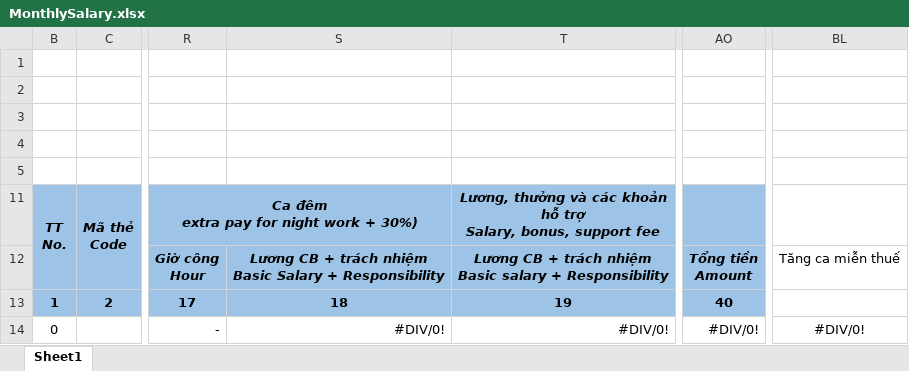
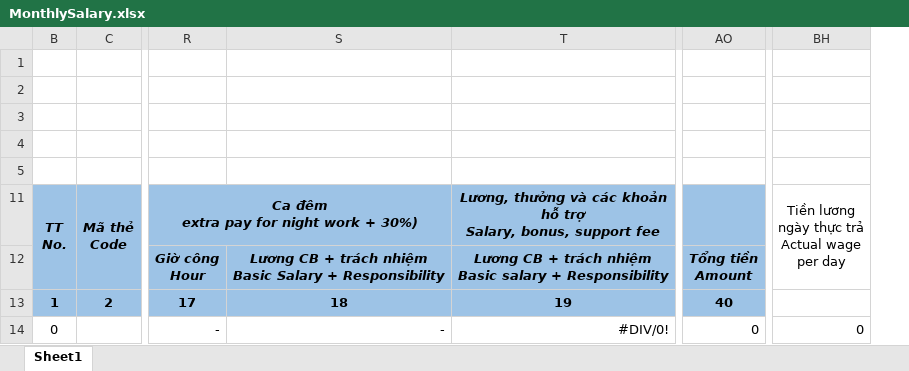
Before and after one commit to son100001/HR_SK, an Excel workbook: SmartBooks.HumanResource/bin/x86/Debug/Teamleate/MonthlySalary.xlsx, sheet Sheet1, drawn as a sheet; only a part is shown, gaps mark what is left out; values as stored, in another font and other column widths than the file's, no borders; charts and pictures and conditional formats not drawn; removed rows and columns are numbered as before the commit, all else as after; ↵ is a line break in a cell; the diff names each change by its address in the sheet, - before the commit and + after, or states it on an @@ line.

```diff
--- a/SmartBooks.HumanResource/bin/x86/Debug/Teamleate/MonthlySalary.xlsx (sheet Sheet1)
+++ b/SmartBooks.HumanResource/bin/x86/Debug/Teamleate/MonthlySalary.xlsx (sheet Sheet1)
+column BH, rows 11-14: Tiền lương ngày thực trả ↵ Actual wage per day |  |  | 0
-column BL, rows 12-14: Tăng ca miễn thuế |  | #DIV/0!
-S14: #DIV/0!
+S14: -
-AO14: #DIV/0!
+AO14: 0
```
Also changed, not shown: formulas that keep their value, SmartBooks.HumanResource/bin/x86/Debug/Teamleate/ImportGeneralExcel.xlsx, SmartBooks.HumanResource/bin/x86/Debug/Teamleate/MonthlySalary_Quit.xlsx, 29 other files.
